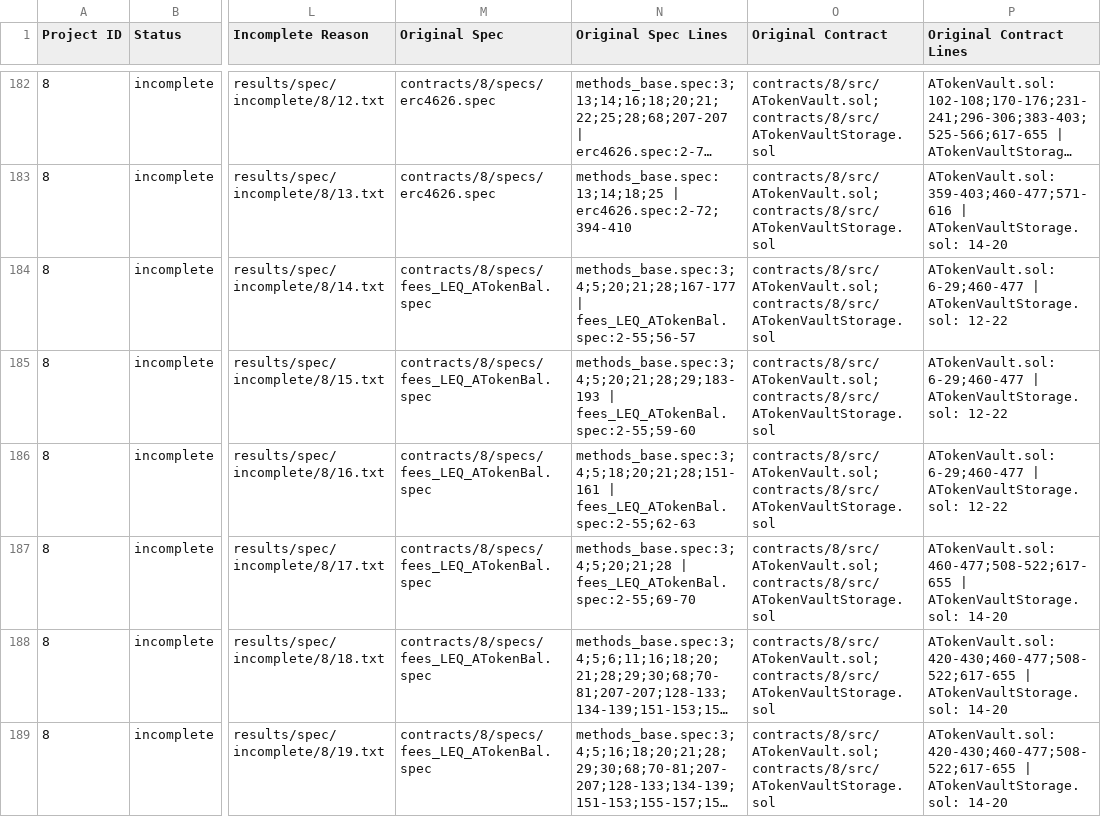
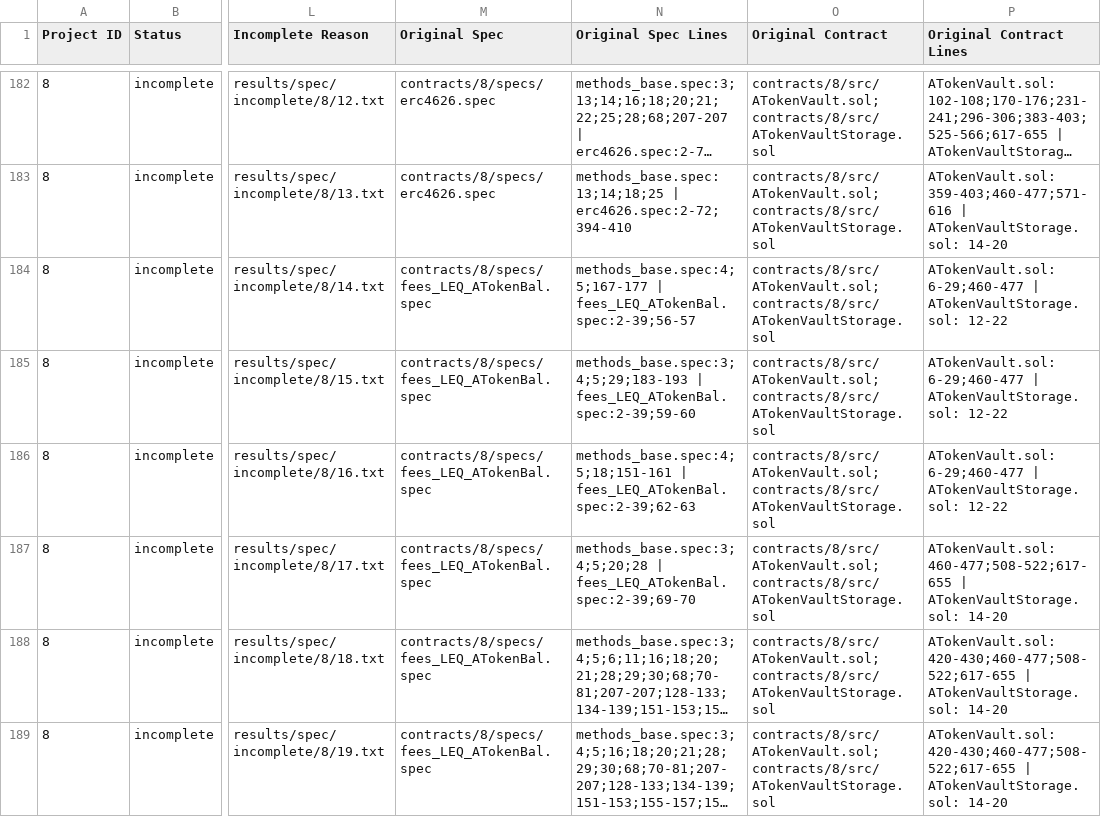
Before and after one commit to matheus-junio-da-silva/Web3Bugs, a CSV file: Web3Bugs-certora/results/spec/spec_buglabel.csv, drawn as a sheet; only a part is shown, gaps mark what is left out; long unchanged cells end in …; the diff names each change by its address in the sheet, - before the commit and + after, or states it on an @@ line.

```diff
--- a/Web3Bugs-certora/results/spec/spec_buglabel.csv
+++ b/Web3Bugs-certora/results/spec/spec_buglabel.csv
-N184 (Original Spec Lines): methods_base.spec:3;4;5;20;21;28;167-177 | fees_LEQ_ATokenBal.spec:2-55;56-57
+N184 (Original Spec Lines): methods_base.spec:4;5;167-177 | fees_LEQ_ATokenBal.spec:2-39;56-57
-N185 (Original Spec Lines): methods_base.spec:3;4;5;20;21;28;29;183-193 | fees_LEQ_ATokenBal.spec:2-55;59-60
+N185 (Original Spec Lines): methods_base.spec:3;4;5;29;183-193 | fees_LEQ_ATokenBal.spec:2-39;59-60
-N186 (Original Spec Lines): methods_base.spec:3;4;5;18;20;21;28;151-161 | fees_LEQ_ATokenBal.spec:2-55;62-63
+N186 (Original Spec Lines): methods_base.spec:4;5;18;151-161 | fees_LEQ_ATokenBal.spec:2-39;62-63
-N187 (Original Spec Lines): methods_base.spec:3;4;5;20;21;28 | fees_LEQ_ATokenBal.spec:2-55;69-70
+N187 (Original Spec Lines): methods_base.spec:3;4;5;20;28 | fees_LEQ_ATokenBal.spec:2-39;69-70
```
Also changed, not shown: 12 other files.
